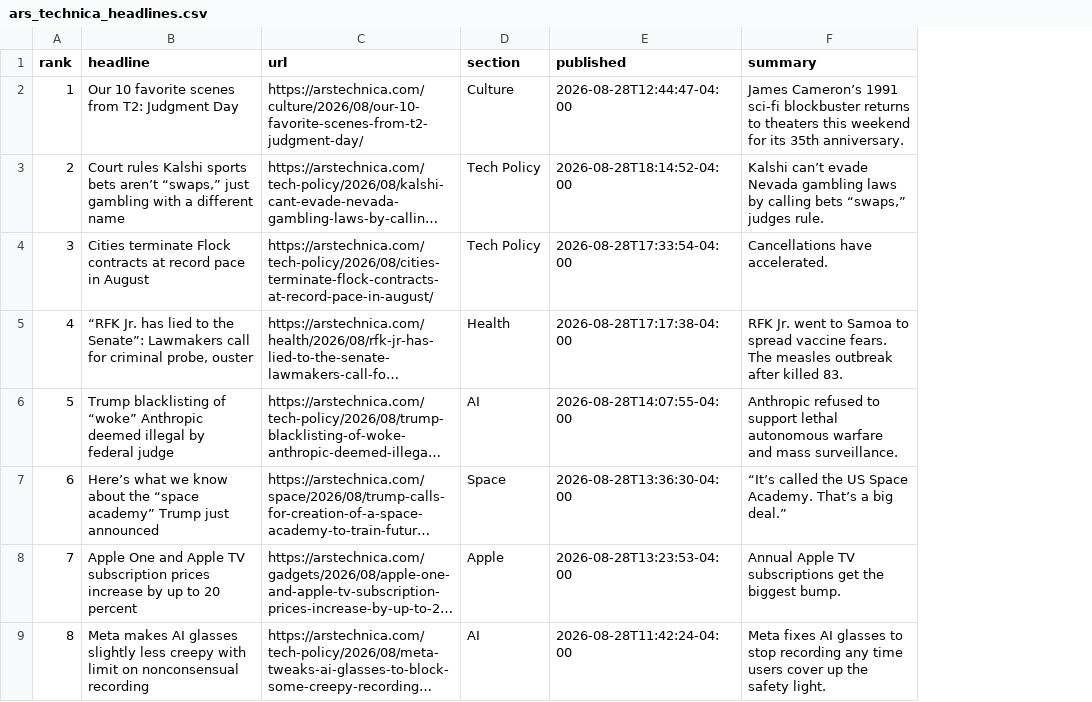
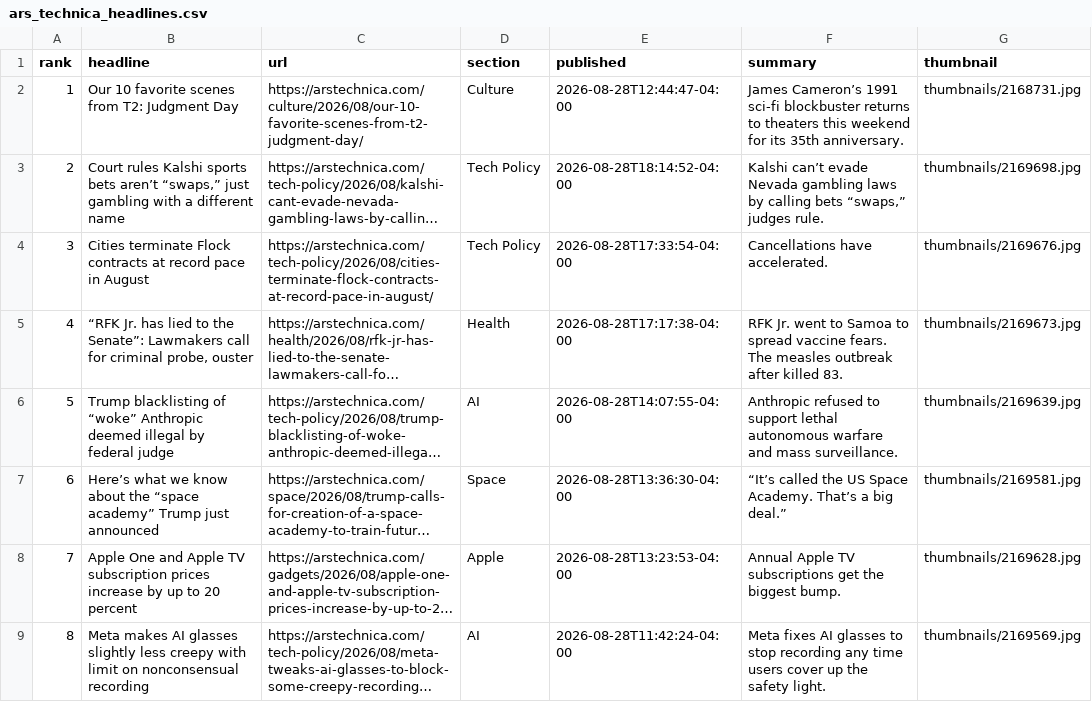
Before and after one commit to rowanjames04/Web-Scrapers, a CSV file: ArsTechnicaScraper/ars_technica_headlines.csv, drawn as a sheet; only a part is shown; long unchanged cells end in …; the diff names each change by its address in the sheet, - before the commit and + after, or states it on an @@ line.

```diff
--- a/ArsTechnicaScraper/ars_technica_headlines.csv
+++ b/ArsTechnicaScraper/ars_technica_headlines.csv
+column G (thumbnail), rows 2-9: thumbnails/2168731.jpg | thumbnails/2169698.jpg | thumbnails/2169676.jpg | thumbnails/2169673.jpg | thumbnails/2169639.jpg | thumbnails/2169581.jpg | thumbnails/2169628.jpg | thumbnails/2169569.jpg
```
Also changed, not shown: NewsComAuScraper/news_com_au_headlines.csv, 27 other files.
